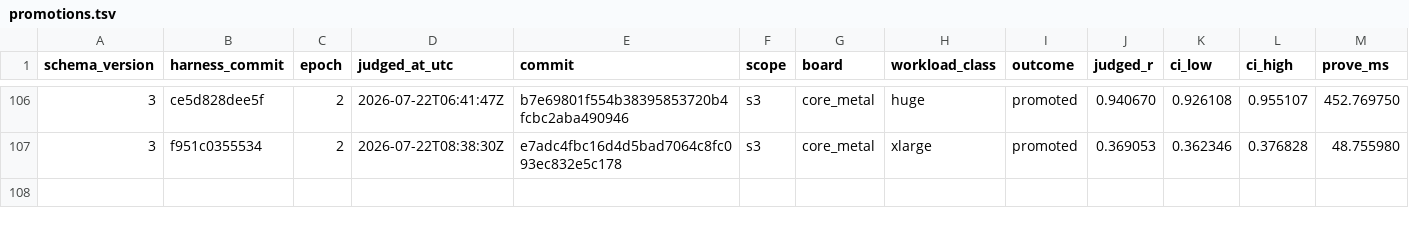
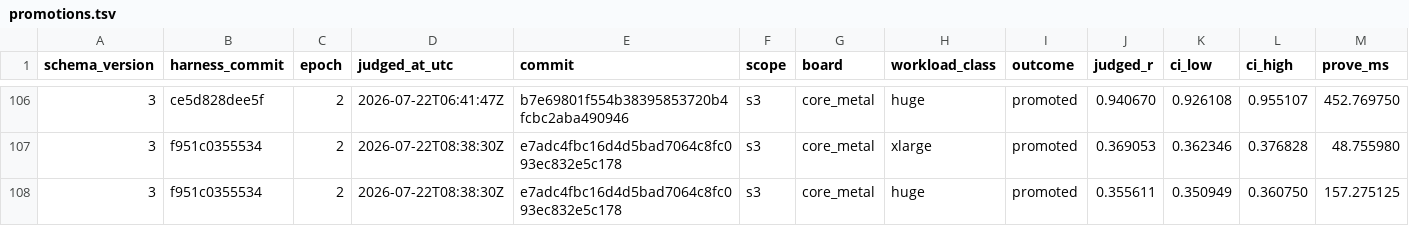
Before and after one commit to welttowelt/stwo-zig, a TSV file: autoresearch/ledger/promotions.tsv, drawn as a sheet; only a part is shown, gaps mark what is left out; rows hold the shown columns only; the diff names each change by its address in the sheet, - before the commit and + after, or states it on an @@ line.

```diff
--- a/autoresearch/ledger/promotions.tsv
+++ b/autoresearch/ledger/promotions.tsv
+row 108: 3 | f951c0355534 | 2 | 2026-07-22T08:38:30Z | e7adc4fbc16d4d5bad7064c8fc093ec832e5c178 | s3 | core_metal | huge | promoted | 0.355611 | 0.350949 | 0.360750 | 157.275125
```
